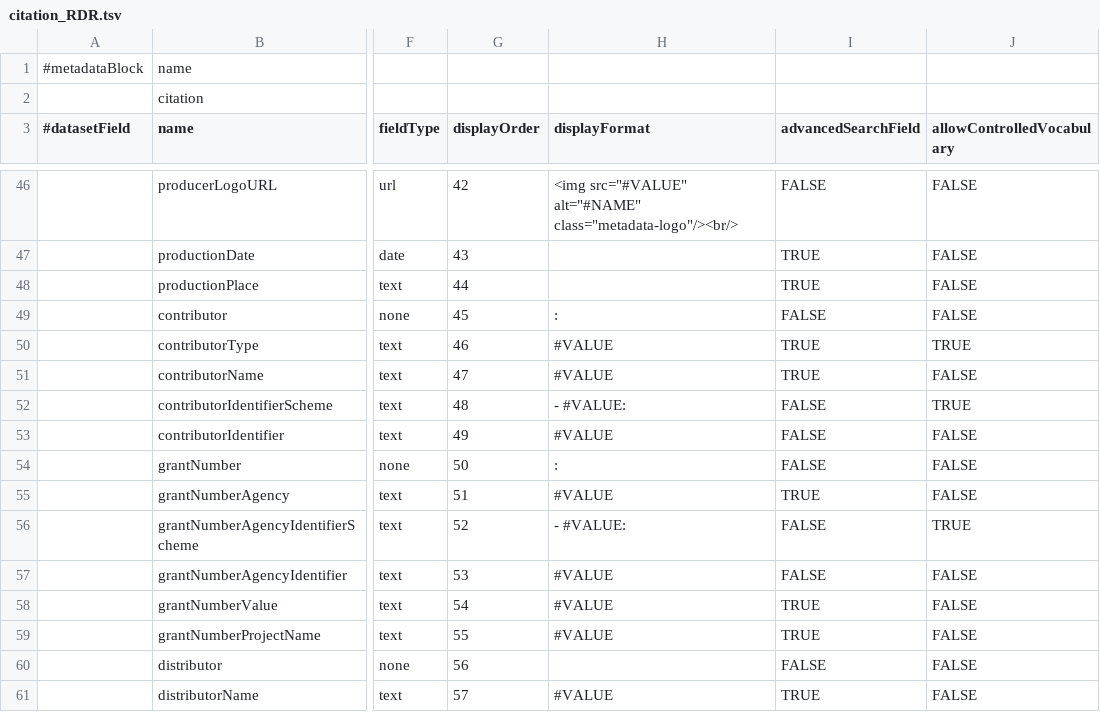
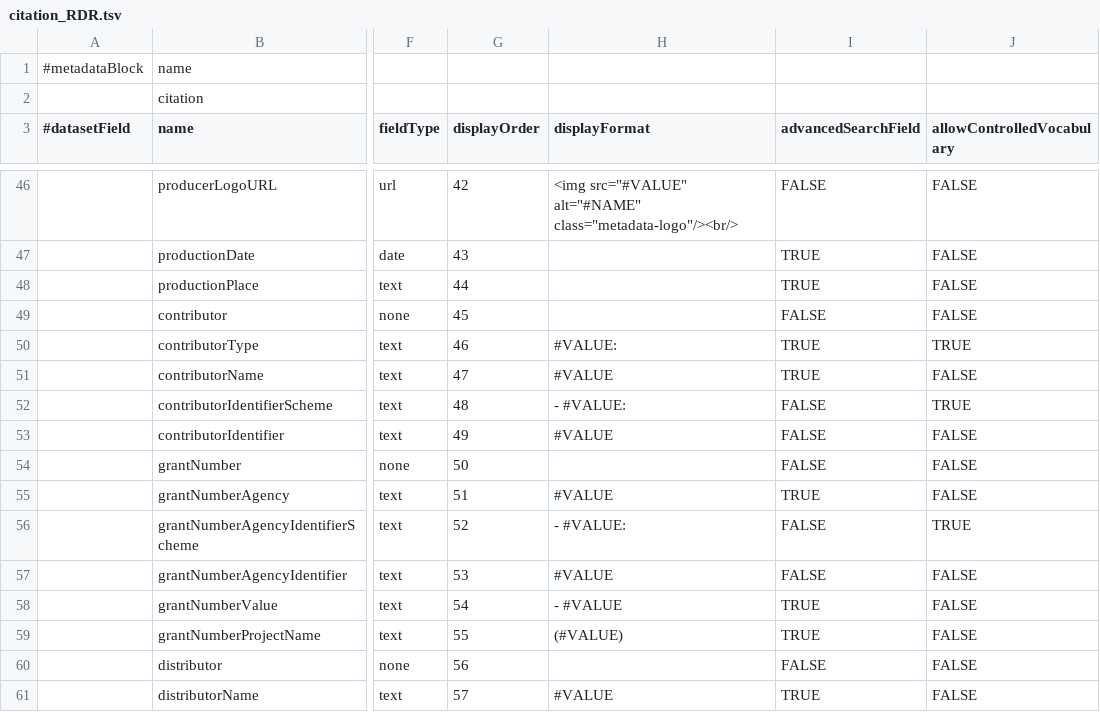
Before and after one commit to nfdi4health/csh-deployment, a TSV file: k8s/dataverse/persona/frl/metadatablocks/citation_RDR.tsv, drawn as a sheet; only a part is shown, gaps mark what is left out; the diff names each change by its address in the sheet, - before the commit and + after, or states it on an @@ line.

Commit message:
fix(k8s.dataverse): update displayFormats in citation block for FRL persona

```diff
--- a/k8s/dataverse/persona/frl/metadatablocks/citation_RDR.tsv
+++ b/k8s/dataverse/persona/frl/metadatablocks/citation_RDR.tsv
-H49 (displayFormat): :
+H49 (displayFormat): (empty)
-H50 (displayFormat): #VALUE
+H50 (displayFormat): #VALUE:
-H54 (displayFormat): :
+H54 (displayFormat): (empty)
-H58 (displayFormat): #VALUE
+H58 (displayFormat): - #VALUE
-H59 (displayFormat): #VALUE
+H59 (displayFormat): (#VALUE)
```
